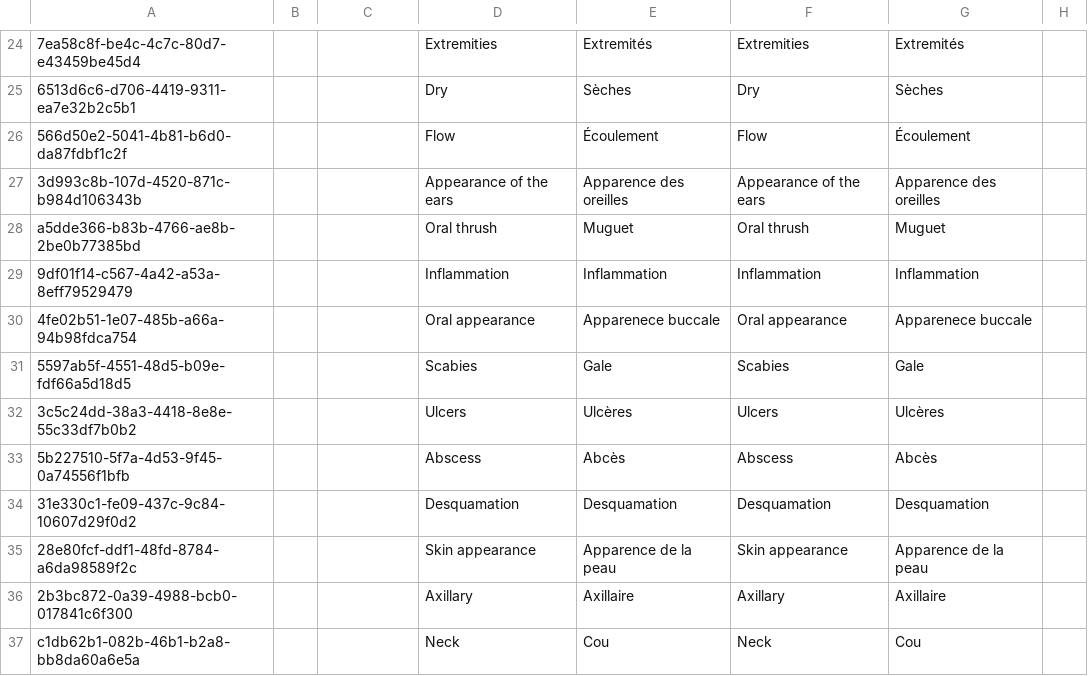
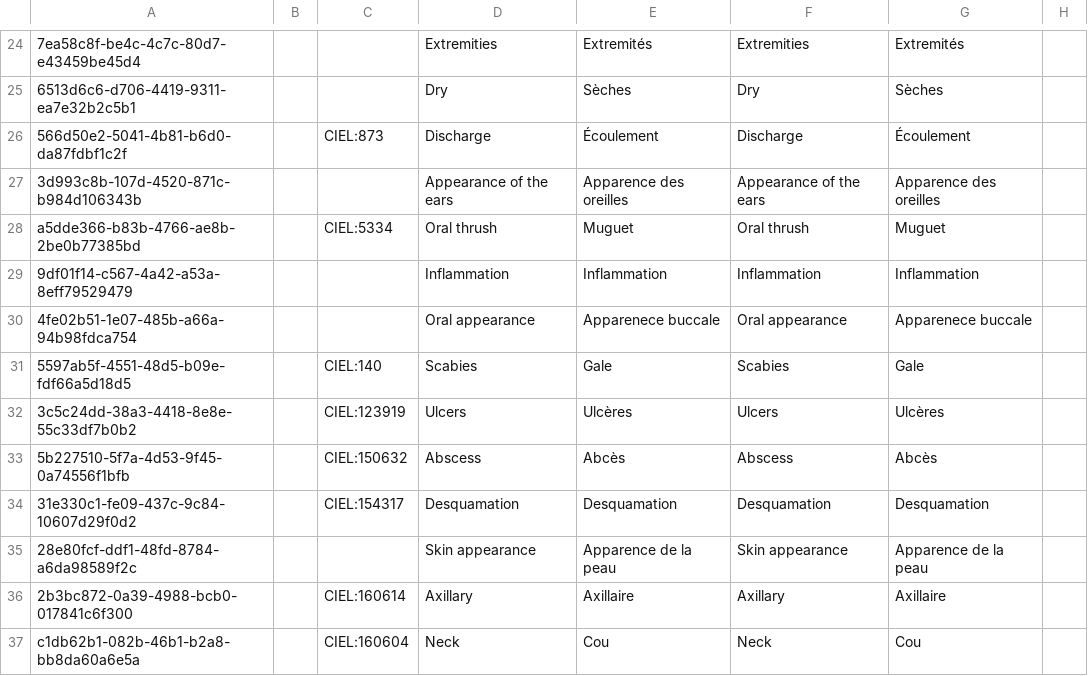
Before and after one commit to mekomsolutions/openmrs-config-haiti, a CSV file: configuration/concepts/nutrition.csv, drawn as a sheet; only a part is shown, gaps mark what is left out; the diff covers the shown part only; the diff names each change by its address in the sheet, - before the commit and + after, or states it on an @@ line.

```diff
--- a/configuration/concepts/nutrition.csv
+++ b/configuration/concepts/nutrition.csv
-C26: (empty)
+C26: CIEL:873
-D26: Flow
+D26: Discharge
-F26: Flow
+F26: Discharge
-C28: (empty)
+C28: CIEL:5334
-C31: (empty)
+C31: CIEL:140
-C32: (empty)
+C32: CIEL:123919
-C33: (empty)
+C33: CIEL:150632
-C34: (empty)
+C34: CIEL:154317
-C36: (empty)
+C36: CIEL:160614
-C37: (empty)
+C37: CIEL:160604
```
Also changed, not shown: 42 edited cells elsewhere in this file, configuration/concepts/misc.csv, 1 other file.
